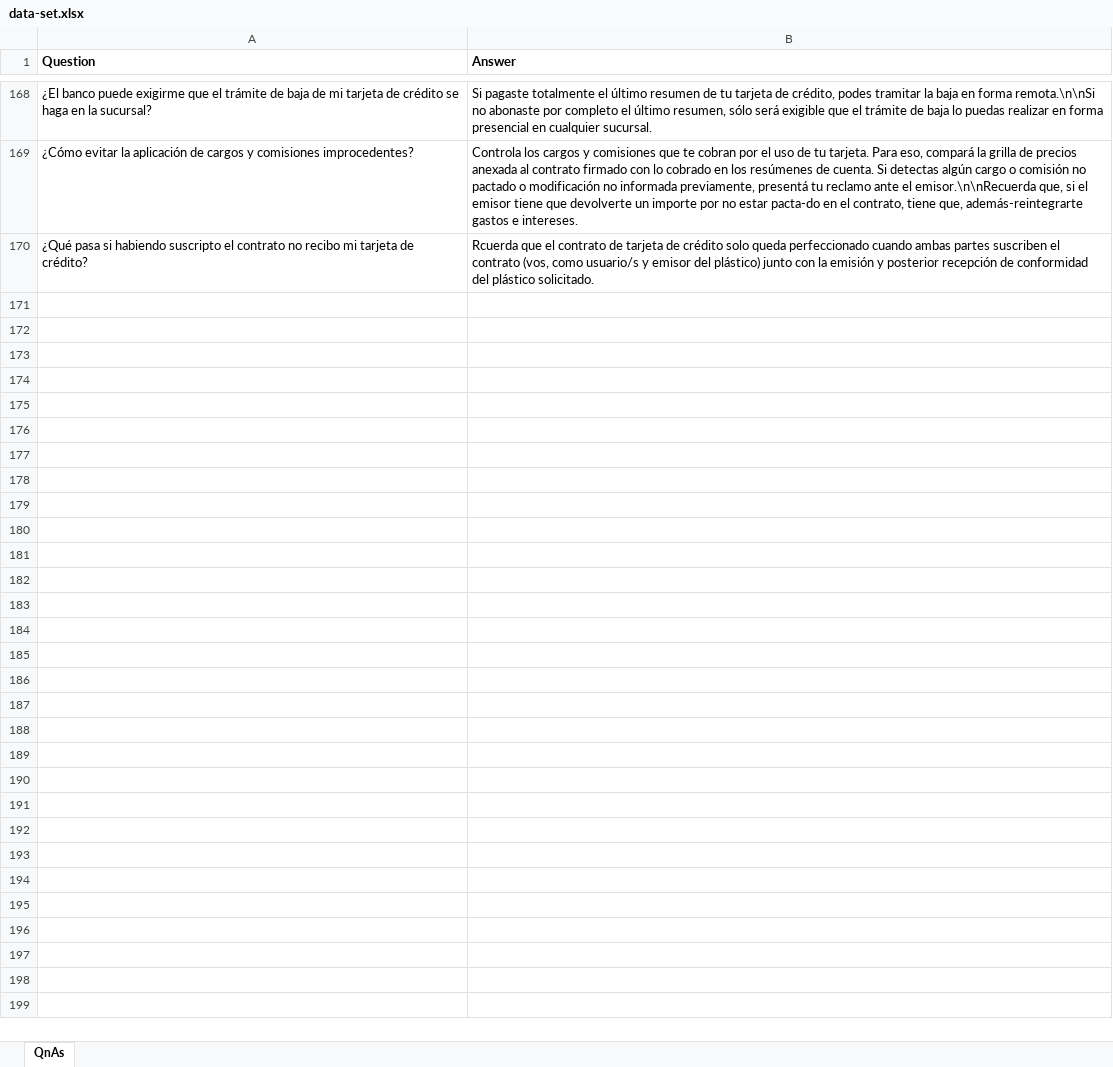
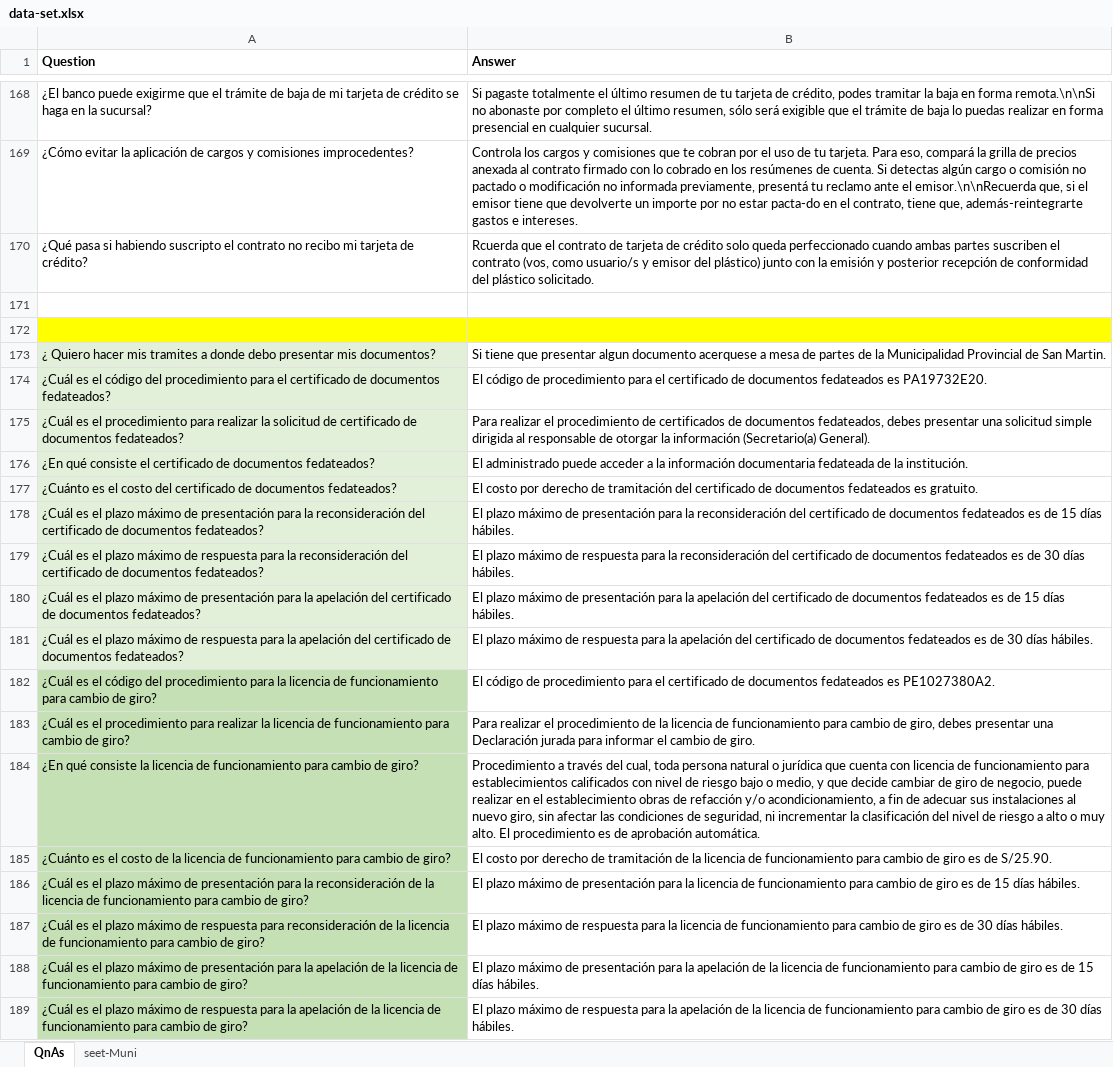
Before and after one commit to juliodacer/muni-bot-openai-backend, an Excel workbook: src/shared/data-set.xlsx, sheet QnAs, drawn as a sheet; only a part is shown, gaps mark what is left out; values as stored, in another font and other column widths than the file's, no borders; the diff covers the shown part only; the diff names each change by its address in the sheet, - before the commit and + after, or states it on an @@ line.

```diff
--- a/src/shared/data-set.xlsx (sheet QnAs)
+++ b/src/shared/data-set.xlsx (sheet QnAs)
+sheet tab: seet-Muni
+row 171: (empty)
+row 172: (empty)
+row 173: ¿ Quiero hacer mis tramites a donde debo presentar mis documentos? | Si tiene que presentar algun documento acerquese a mesa de partes de la Municipalidad Provincial de San Martin.
+row 174: ¿Cuál es el código del procedimiento para el certificado de documentos fedateados? | El código de procedimiento para el certificado de documentos fedateados es PA19732E20.
+row 175: ¿Cuál es el procedimiento para realizar la solicitud de certificado de documentos fedateados? | Para realizar el procedimiento de certificados de documentos fedateados, debes presentar una solicitud simple dirigida al responsable de otorgar la información (Secretario(a) General).
+row 176: ¿En qué consiste el certificado de documentos fedateados? | El administrado puede acceder a la información documentaria fedateada de la institución.
+row 177: ¿Cuánto es el costo del certificado de documentos fedateados? | El costo por derecho de tramitación del certificado de documentos fedateados es gratuito.
+row 178: ¿Cuál es el plazo máximo de presentación para la reconsideración del certificado de documentos fedateados? | El plazo máximo de presentación para la reconsideración del certificado de documentos fedateados es de 15 días hábiles.
+row 179: ¿Cuál es el plazo máximo de respuesta para la reconsideración del certificado de documentos fedateados? | El plazo máximo de respuesta para la reconsideración del certificado de documentos fedateados es de 30 días hábiles.
+row 180: ¿Cuál es el plazo máximo de presentación para la apelación del certificado de documentos fedateados? | El plazo máximo de presentación para la apelación del certificado de documentos fedateados es de 15 días hábiles.
+row 181: ¿Cuál es el plazo máximo de respuesta para la apelación del certificado de documentos fedateados? | El plazo máximo de respuesta para la apelación del certificado de documentos fedateados es de 30 días hábiles.
+row 182: ¿Cuál es el código del procedimiento para la licencia de funcionamiento para cambio de giro? | El código de procedimiento para el certificado de documentos fedateados es PE1027380A2.
+row 183: ¿Cuál es el procedimiento para realizar la licencia de funcionamiento para cambio de giro? | Para realizar el procedimiento de la licencia de funcionamiento para cambio de giro, debes presentar una Declaración jurada para informar el cambio de giro.
+row 184: ¿En qué consiste la licencia de funcionamiento para cambio de giro? | Procedimiento a través del cual, toda persona natural o jurídica que cuenta con licencia de funcionamiento para establecimientos calificados con nivel de riesgo bajo o medio, y que decide cambiar de giro de negocio, puede realizar en el establecimiento obras de refacción y/o acondicionamiento, a fin de adecuar sus instalaciones al nuevo giro, sin afectar las condiciones de seguridad, ni incrementar la clasificación del nivel de riesgo a alto o muy alto. El procedimiento es de aprobación automática.
+row 185: ¿Cuánto es el costo de la licencia de funcionamiento para cambio de giro? | El costo por derecho de tramitación de la licencia de funcionamiento para cambio de giro es de S/25.90.
+row 186: ¿Cuál es el plazo máximo de presentación para la reconsideración de la licencia de funcionamiento para cambio de giro? | El plazo máximo de presentación para la licencia de funcionamiento para cambio de giro es de 15 días hábiles.
+row 187: ¿Cuál es el plazo máximo de respuesta para reconsideración de la licencia de funcionamiento para cambio de giro? | El plazo máximo de respuesta para la licencia de funcionamiento para cambio de giro es de 30 días hábiles.
+row 188: ¿Cuál es el plazo máximo de presentación para la apelación de la licencia de funcionamiento para cambio de giro? | El plazo máximo de presentación para la apelación de la licencia de funcionamiento para cambio de giro es de 15 días hábiles.
+row 189: ¿Cuál es el plazo máximo de respuesta para la apelación de la licencia de funcionamiento para cambio de giro? | El plazo máximo de respuesta para la apelación de la licencia de funcionamiento para cambio de giro es de 30 días hábiles.
```
Also changed, not shown: 40 added rows elsewhere in this sheet, 3 other files.
